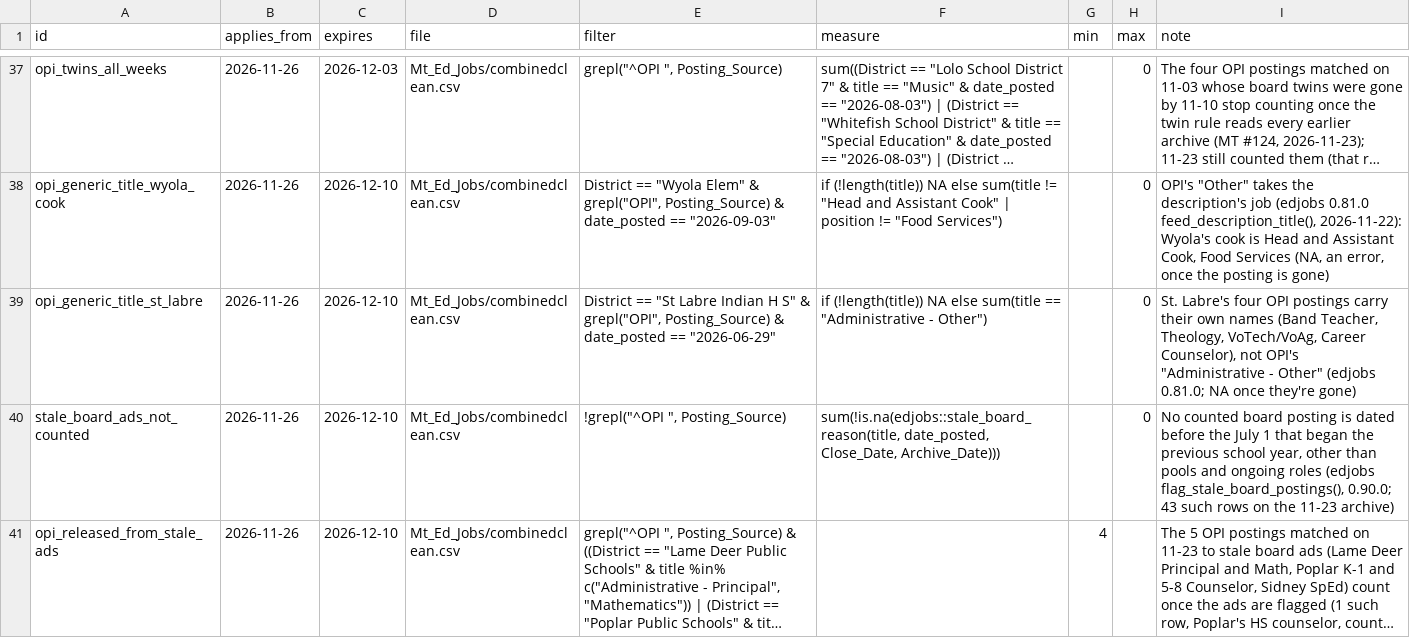
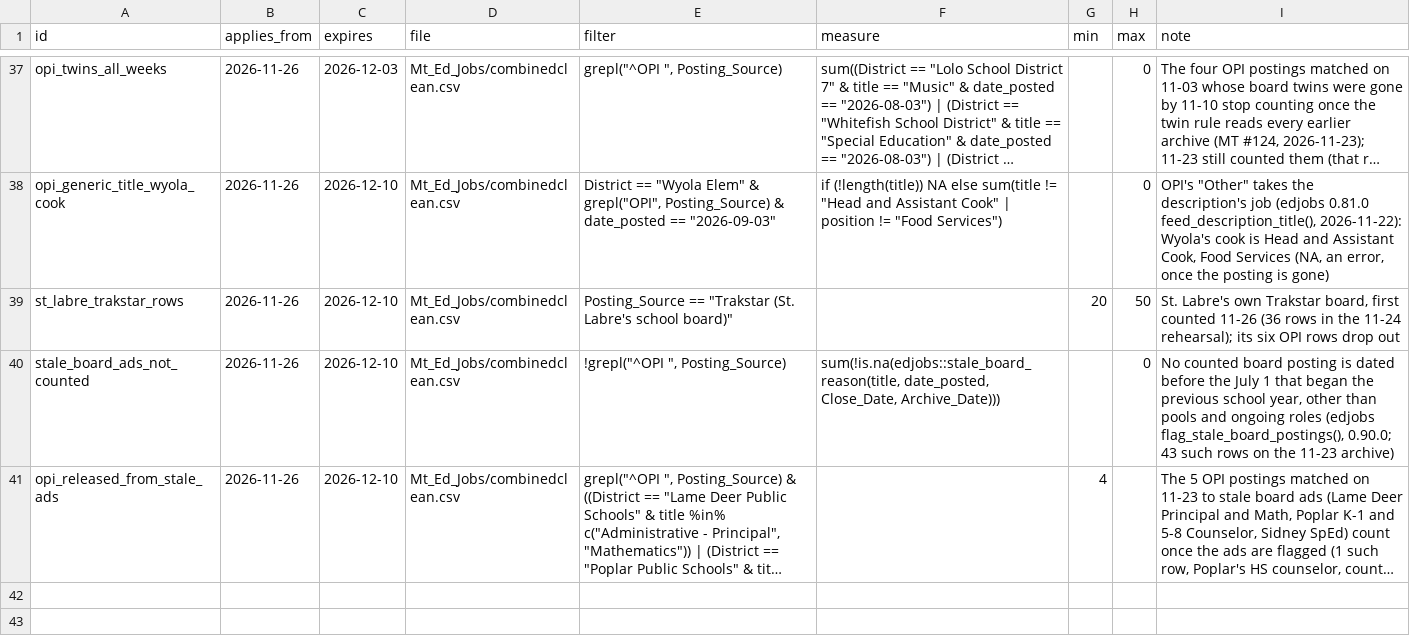
Before and after one commit to bostickmike/Montana-Education-Jobs-Dashboard, a CSV file: run_expectations.csv, drawn as a sheet; only a part is shown, gaps mark what is left out; long unchanged cells end in …; removed rows and columns are numbered as before the commit, all else as after; the diff names each change by its address in the sheet, - before the commit and + after, or states it on an @@ line.

```diff
--- a/run_expectations.csv
+++ b/run_expectations.csv
-row 39: opi_generic_title_st_labre | 2026-11-26 | 2026-12-10 | Mt_Ed_Jobs/combinedclean.csv | District == "St Labre Indian H S" & grepl("OPI", Posting_Source) & date_posted == "2026-06-29" | if (!length(title)) NA else sum(title == "Administrative - Other") |  | 0 | St. Labre's four OPI postings carry their own names (Band Teacher, Theology, VoTech/VoAg, Career Counselor), not OPI's "Administrative - Other" (edjobs 0.81.0; NA once they're gone)
+row 39: st_labre_trakstar_rows | 2026-11-26 | 2026-12-10 | Mt_Ed_Jobs/combinedclean.csv | Posting_Source == "Trakstar (St. Labre's school board)" |  | 20 | 50 | St. Labre's own Trakstar board, first counted 11-26 (36 rows in the 11-24 rehearsal); its six OPI rows drop out
```
Also changed, not shown: 1 other file.
